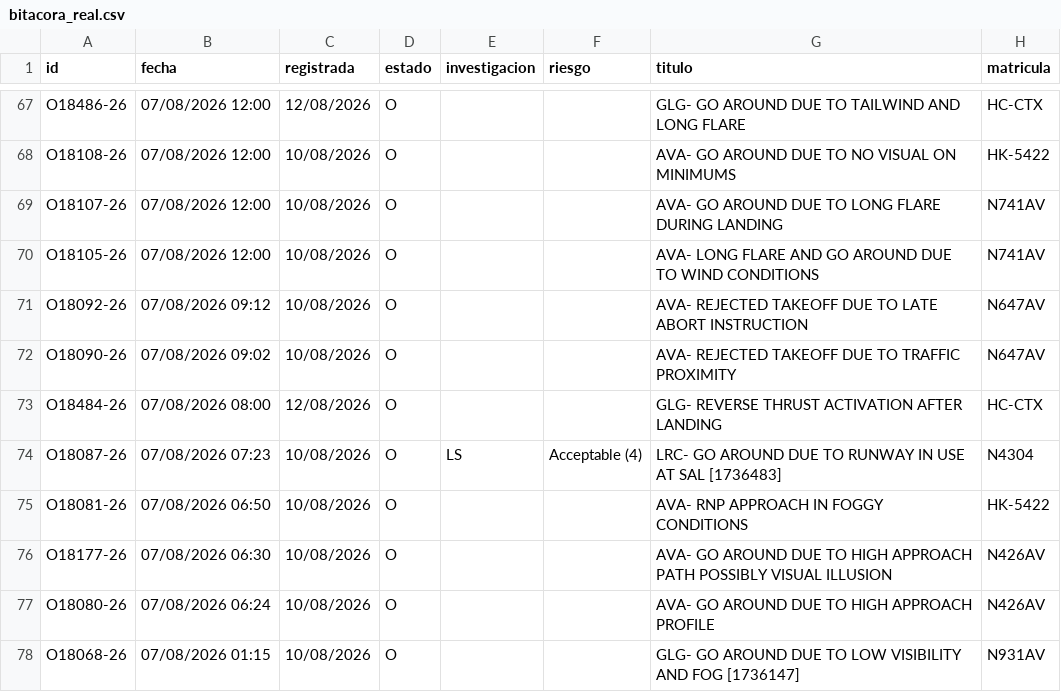
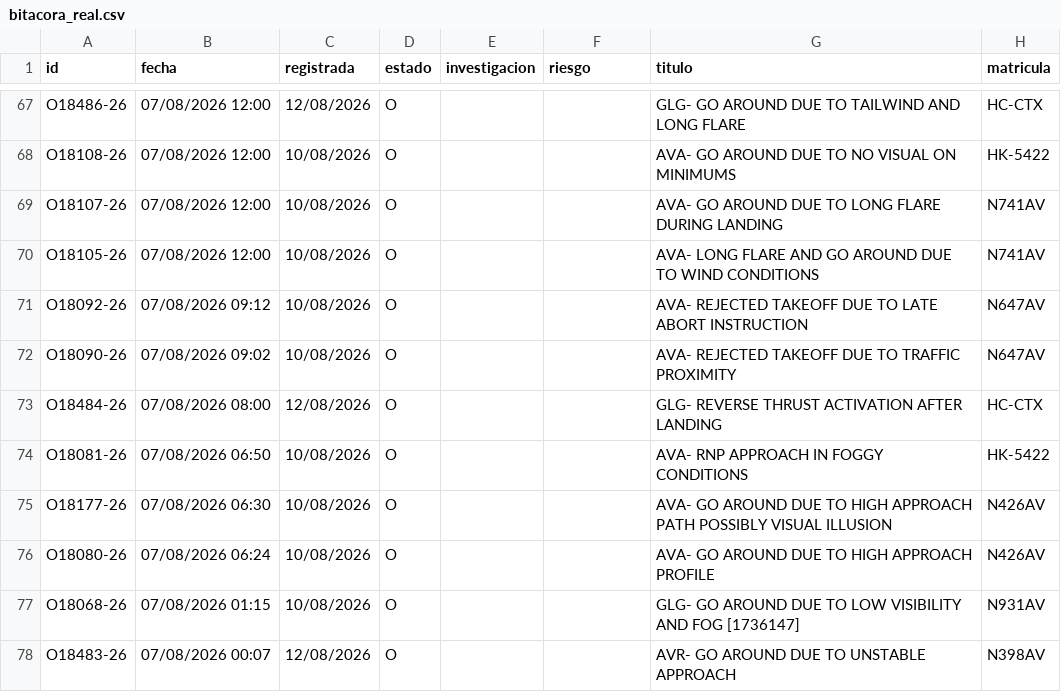
Before and after one commit to luibernip/segops, a CSV file: bitacora_real.csv, drawn as a sheet; only a part is shown, gaps mark what is left out; the shorter side is filled out with more unchanged rows; the diff names each change by its address in the sheet, - before the commit and + after, or states it on an @@ line.

```diff
--- a/bitacora_real.csv
+++ b/bitacora_real.csv
-row 74: O18087-26 | 07/08/2026 07:23 | 10/08/2026 | O | LS | Acceptable (4) | LRC- GO AROUND DUE TO RUNWAY IN USE AT SAL [1736483] | N4304
```
Also changed, not shown: bitacora_grh.csv, bitacora_grh_real.csv, 1 other file.
